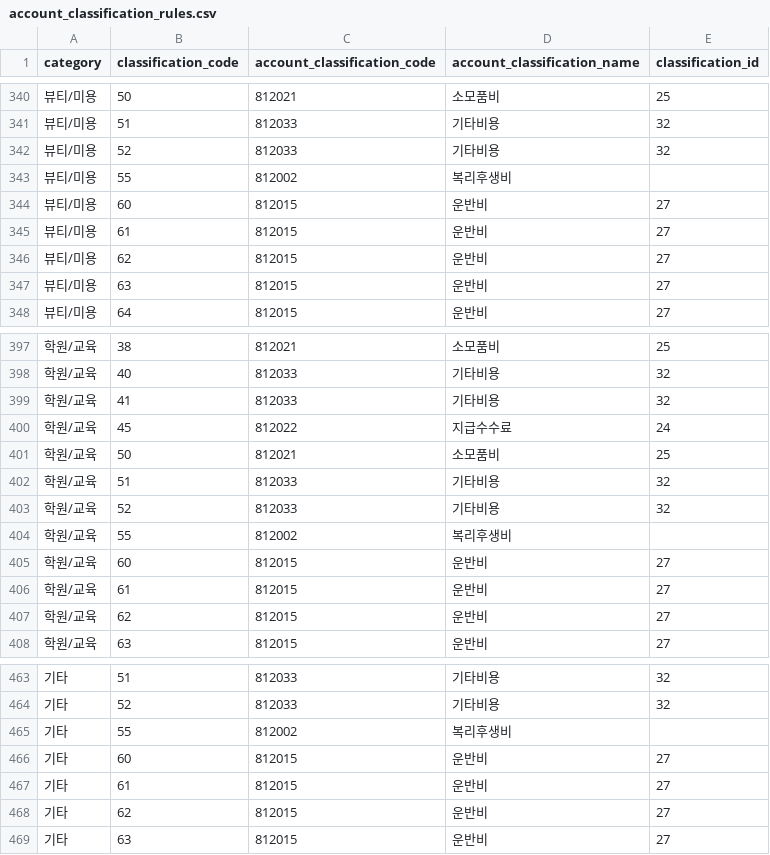
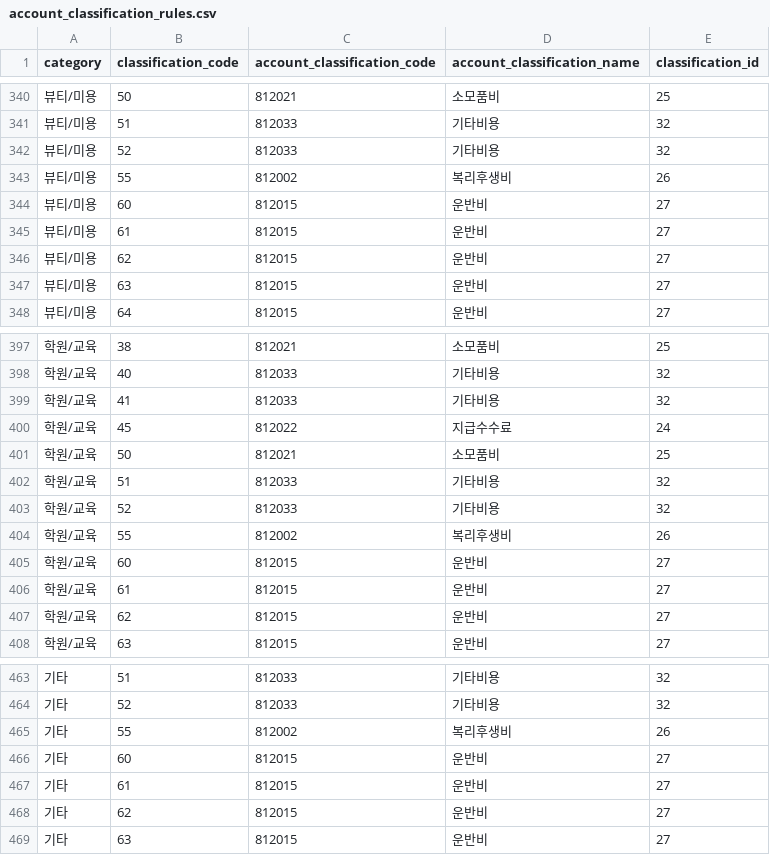
Before and after one commit to gmkseta/tanager, a CSV file: account_classification_rules.csv, drawn as a sheet; only a part is shown, gaps mark what is left out; the diff covers the shown part only.

Commit message:
Add simplified_bookkeepings by classification

```diff
--- a/account_classification_rules.csv
+++ b/account_classification_rules.csv
@@ -342,3 +342,3 @@ category,classification_code,account_classification_code,account_classification_
 뷰티/미용,52,812033,기타비용,32
-뷰티/미용,55,812002,복리후생비
+뷰티/미용,55,812002,복리후생비,26
 뷰티/미용,60,812015,운반비,27
@@ -403,3 +403,3 @@ category,classification_code,account_classification_code,account_classification_
 학원/교육,52,812033,기타비용,32
-학원/교육,55,812002,복리후생비
+학원/교육,55,812002,복리후생비,26
 학원/교육,60,812015,운반비,27
@@ -464,3 +464,3 @@ category,classification_code,account_classification_code,account_classification_
 기타,52,812033,기타비용,32
-기타,55,812002,복리후생비
+기타,55,812002,복리후생비,26
 기타,60,812015,운반비,27
```
Also changed, not shown: 5 edited cells elsewhere in this file, 1 other file.
